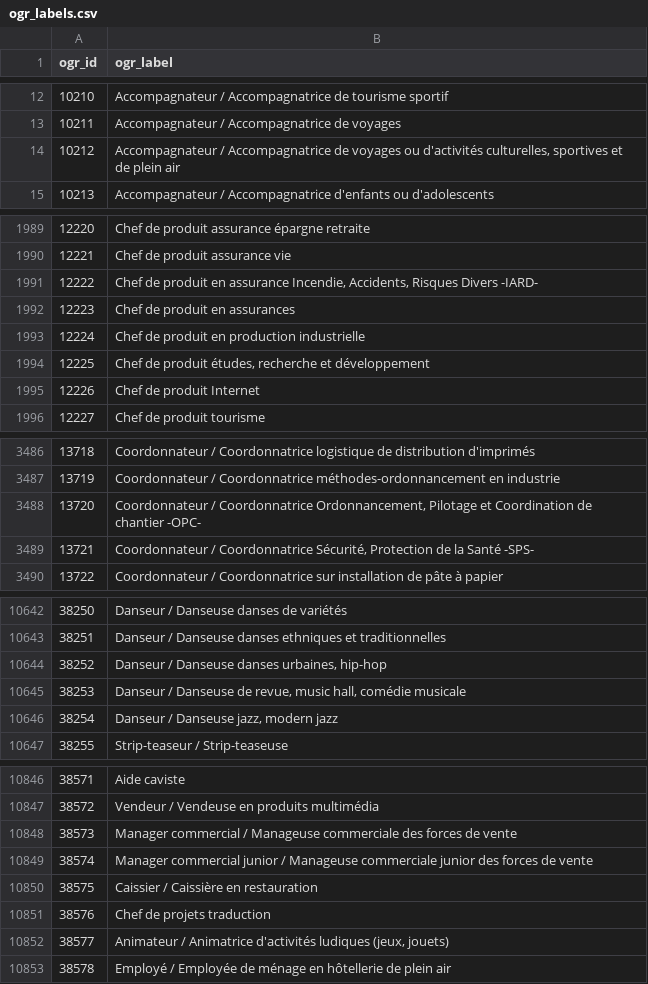
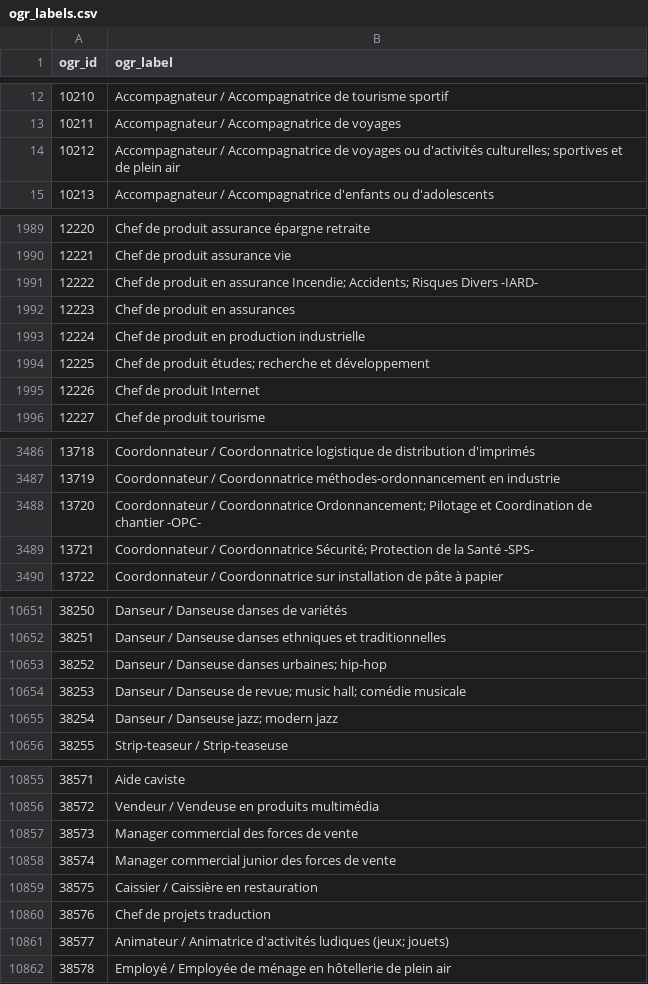
Before and after one commit to StartupsPoleEmploi/labonneboite, a CSV file: labonneboite/common/data/ogr_labels.csv, drawn as a sheet; only a part is shown, gaps mark what is left out; the diff covers the shown part only.

```diff
--- a/labonneboite/common/data/ogr_labels.csv
+++ b/labonneboite/common/data/ogr_labels.csv
@@ -13,3 +13,3 @@ ogr_id|ogr_label
 10211|Accompagnateur / Accompagnatrice de voyages
-10212|Accompagnateur / Accompagnatrice de voyages ou d'activités culturelles, sportives et de plein air
+10212|Accompagnateur / Accompagnatrice de voyages ou d'activités culturelles; sportives et de plein air
 10213|Accompagnateur / Accompagnatrice d'enfants ou d'adolescents
@@ -1990,6 +1990,6 @@ ogr_id|ogr_label
 12221|Chef de produit assurance vie
-12222|Chef de produit en assurance Incendie, Accidents, Risques Divers -IARD-
+12222|Chef de produit en assurance Incendie; Accidents; Risques Divers -IARD-
 12223|Chef de produit en assurances
 12224|Chef de produit en production industrielle
-12225|Chef de produit études, recherche et développement
+12225|Chef de produit études; recherche et développement
 12226|Chef de produit Internet
@@ -3487,4 +3487,4 @@ ogr_id|ogr_label
 13719|Coordonnateur / Coordonnatrice méthodes-ordonnancement en industrie
-13720|Coordonnateur / Coordonnatrice Ordonnancement, Pilotage et Coordination de chantier -OPC-
-13721|Coordonnateur / Coordonnatrice Sécurité, Protection de la Santé -SPS-
+13720|Coordonnateur / Coordonnatrice Ordonnancement; Pilotage et Coordination de chantier -OPC-
+13721|Coordonnateur / Coordonnatrice Sécurité; Protection de la Santé -SPS-
 13722|Coordonnateur / Coordonnatrice sur installation de pâte à papier
@@ -10643,5 +10652,5 @@ ogr_id|ogr_label
 38251|Danseur / Danseuse danses ethniques et traditionnelles
-38252|Danseur / Danseuse danses urbaines, hip-hop
-38253|Danseur / Danseuse de revue, music hall, comédie musicale
-38254|Danseur / Danseuse jazz, modern jazz
+38252|Danseur / Danseuse danses urbaines; hip-hop
+38253|Danseur / Danseuse de revue; music hall; comédie musicale
+38254|Danseur / Danseuse jazz; modern jazz
 38255|Strip-teaseur / Strip-teaseuse
@@ -10847,7 +10856,7 @@ ogr_id|ogr_label
 38572|Vendeur / Vendeuse en produits multimédia
-38573|Manager commercial / Manageuse commerciale des forces de vente
-38574|Manager commercial junior / Manageuse commerciale junior des forces de vente
+38573|Manager commercial des forces de vente
+38574|Manager commercial junior des forces de vente
 38575|Caissier / Caissière en restauration
 38576|Chef de projets traduction
-38577|Animateur / Animatrice d'activités ludiques (jeux, jouets)
+38577|Animateur / Animatrice d'activités ludiques (jeux; jouets)
 38578|Employé / Employée de ménage en hôtellerie de plein air
```
Also changed, not shown: 9 added rows and 95 edited cells elsewhere in this file, labonneboite/common/data/ogr_rome_mapping.csv, 4 other files.
